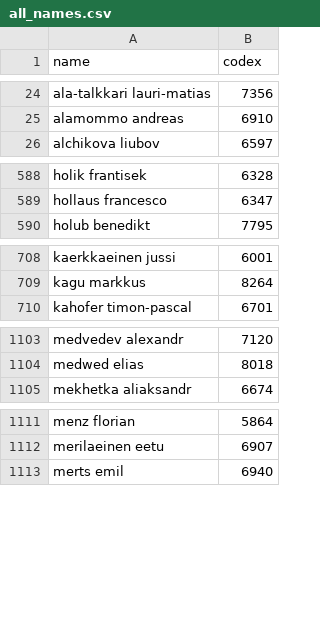
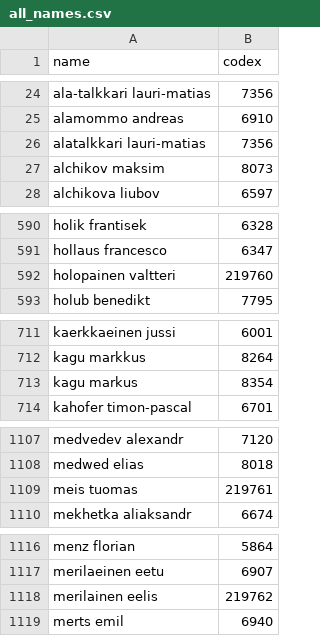
Before and after one commit to wrotki8778/Ski_jumping_data_center, a CSV file: all_names.csv, drawn as a sheet; only a part is shown, gaps mark what is left out; the diff covers the shown part only.

```diff
--- a/all_names.csv
+++ b/all_names.csv
@@ -25,2 +25,4 @@
 "alamommo andreas",6910
+"alatalkkari lauri-matias",7356
+"alchikov maksim",8073
 "alchikova liubov",6597
@@ -589,2 +591,3 @@
 "hollaus francesco",6347
+"holopainen valtteri",219760
 "holub benedikt",7795
@@ -709,2 +712,3 @@
 "kagu markkus",8264
+"kagu markus",8354
 "kahofer timon-pascal",6701
@@ -1104,2 +1108,3 @@
 "medwed elias",8018
+"meis tuomas",219761
 "mekhetka aliaksandr",6674
@@ -1112,2 +1117,3 @@
 "merilaeinen eetu",6907
+"merilainen eelis",219762
 "merts emil",6940
```
Also changed, not shown: 4 added rows and 5 moved rows elsewhere in this file, all_comps_r.csv, 3 other files.
